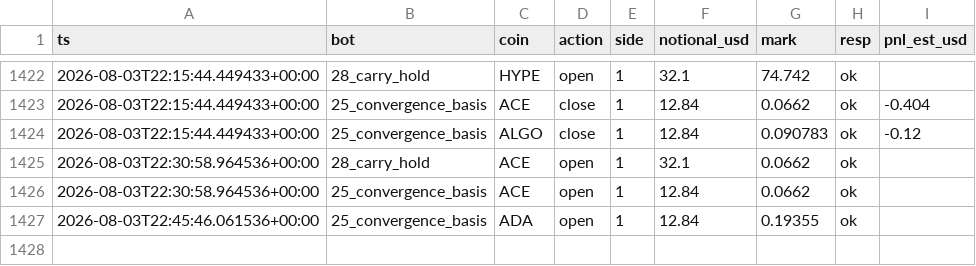
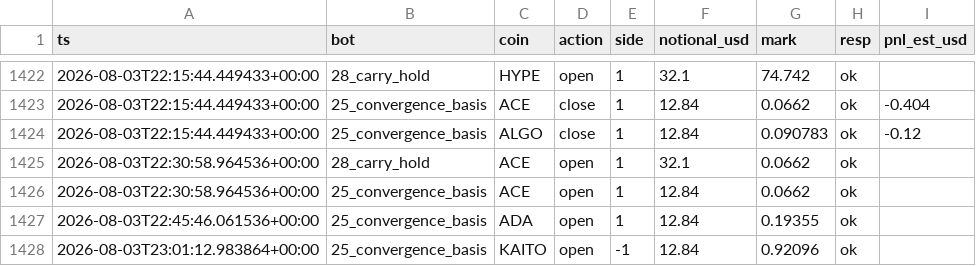
Before and after one commit to BSA-Laky/banc-paper, a CSV file: etat/testnet_trades.csv, drawn as a sheet; only a part is shown, gaps mark what is left out.

```diff
--- a/etat/testnet_trades.csv
+++ b/etat/testnet_trades.csv
@@ -1427 +1427,2 @@ ts,bot,coin,action,side,notional_usd,mark,resp,pnl_est_usd
 2026-08-03T22:45:46.061536+00:00,25_convergence_basis,ADA,open,1,12.84,0.19355,ok,
+2026-08-03T23:01:12.983864+00:00,25_convergence_basis,KAITO,open,-1,12.84,0.92096,ok,
```
Also changed, not shown: paper_trades.csv, 15 other files.
